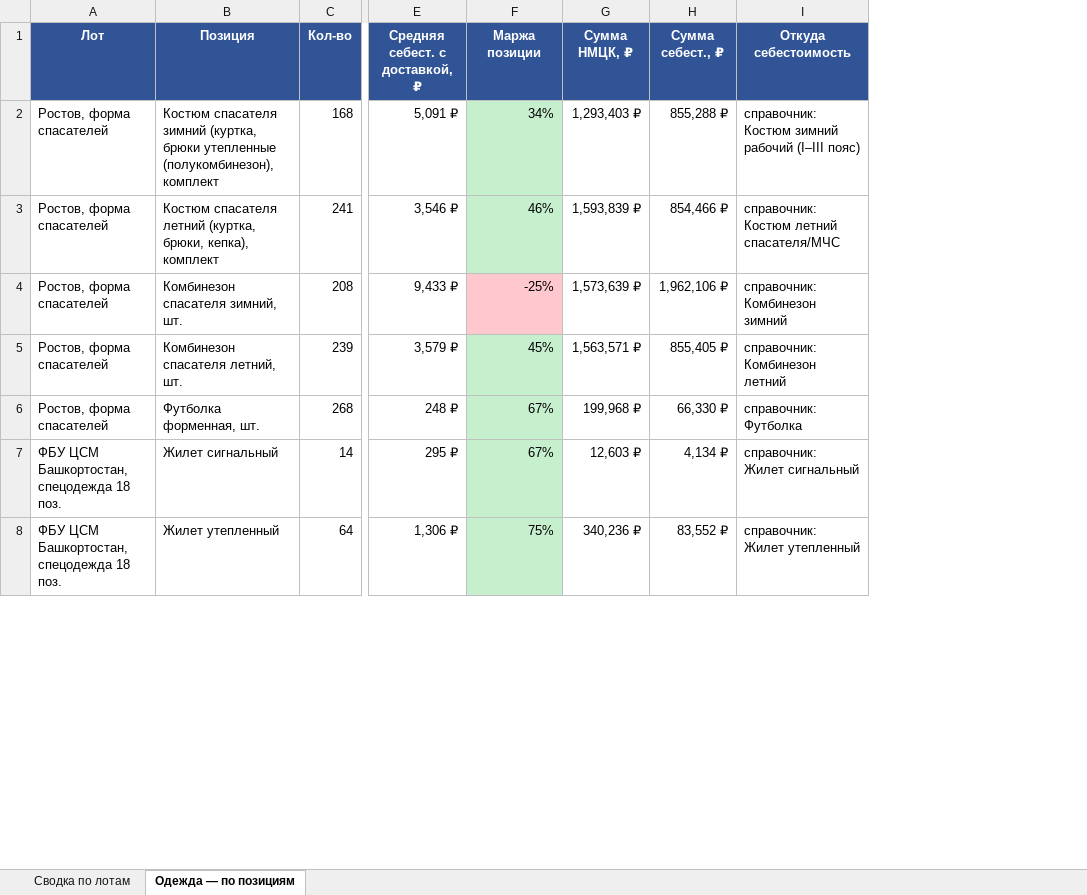
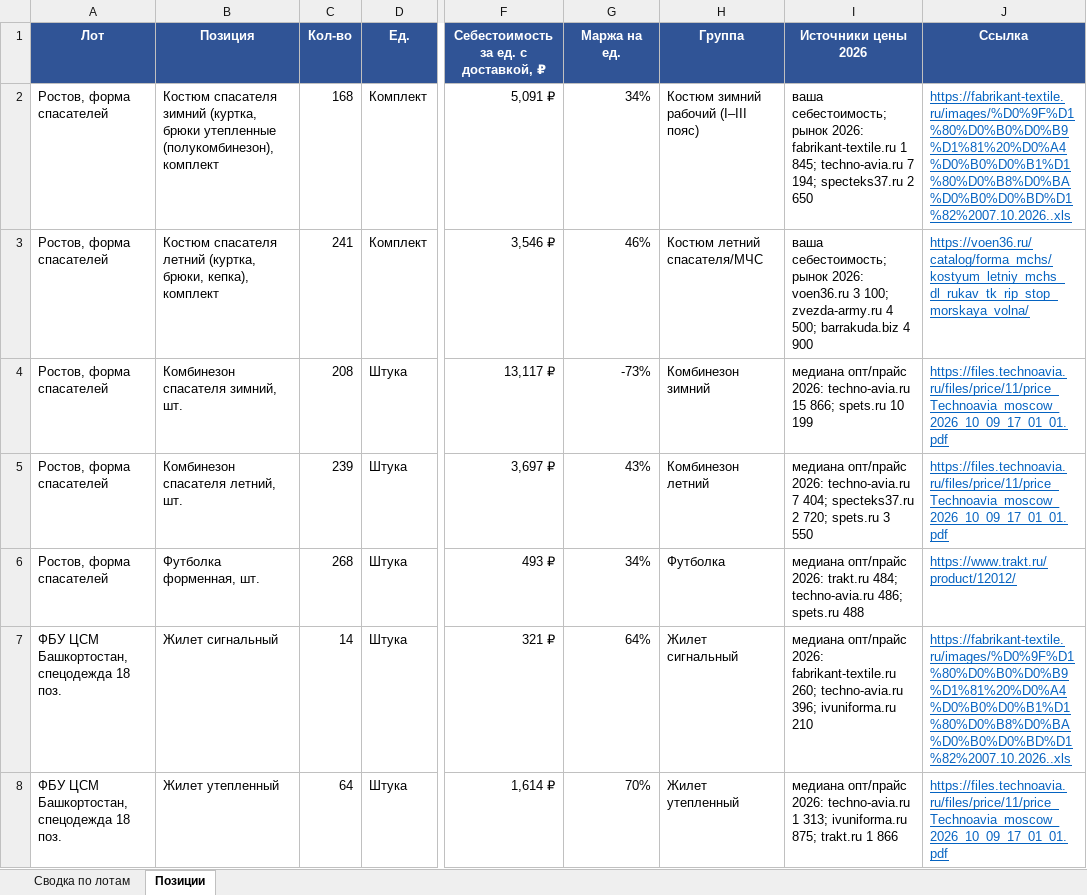
Before and after one commit to arorlov93/Tender-RUS-, an Excel workbook: TENDERS_VS_COST_1410.xlsx, sheet Позиции, drawn as a sheet; only a part is shown, gaps mark what is left out; values as stored, in another font and other column widths than the file's, no borders; removed rows and columns are numbered as before the commit, all else as after; the diff covers the shown part only; the diff names each change by its address in the sheet, - before the commit and + after, or states it on an @@ line.

```diff
--- a/TENDERS_VS_COST_1410.xlsx (sheet Позиции)
+++ b/TENDERS_VS_COST_1410.xlsx (sheet Позиции)
-sheet tab: Одежда — по позициям
+sheet tab: Позиции
+column D (Ед.), rows 2-8: Комплект | Комплект | Штука | Штука | Штука | Штука | Штука
-column E (Средняя себест. с доставкой, ₽), rows 2-8: 5,091 ₽ | 3,546 ₽ | 9,433 ₽ | 3,579 ₽ | 248 ₽ | 295 ₽ | 1,306 ₽
+column F, rows 1-8: Себестоимость за ед. с доставкой, ₽ | 5,091 ₽ | 3,546 ₽ | 13,117 ₽ | 3,697 ₽ | 493 ₽ | 321 ₽ | 1,614 ₽
-column G (Сумма НМЦК, ₽), rows 2-8: 1,293,403 ₽ | 1,593,839 ₽ | 1,573,639 ₽ | 1,563,571 ₽ | 199,968 ₽ | 12,603 ₽ | 340,236 ₽
-column H (Сумма себест., ₽), rows 2-8: 855,288 ₽ | 854,466 ₽ | 1,962,106 ₽ | 855,405 ₽ | 66,330 ₽ | 4,134 ₽ | 83,552 ₽
-column I (Откуда себестоимость), rows 2-8: справочник: Костюм зимний рабочий (I–III пояс) | справочник: Костюм летний спасателя/МЧС | справочник: Комбинезон зимний | справочник: Комбинезон летний | справочник: Футболка | справочник: Жилет сигнальный | справочник: Жилет утепленный
+column H (Группа), rows 2-8: Костюм зимний рабочий (I–III пояс) | Костюм летний спасателя/МЧС | Комбинезон зимний | Комбинезон летний | Футболка | Жилет сигнальный | Жилет утепленный
+column I (Источники цены 2026), rows 2-8: ваша себестоимость; рынок 2026: fabrikant-textile.ru 1 845; techno-avia.ru 7 194; specteks37.ru 2 650 | ваша себестоимость; рынок 2026: voen36.ru 3 100; zvezda-army.ru 4 500; barrakuda.biz 4 900 | медиана опт/прайс 2026: techno-avia.ru 15 866; spets.ru 10 199 | медиана опт/прайс 2026: techno-avia.ru 7 404; specteks37.ru 2 720; spets.ru 3 550 | медиана опт/прайс 2026: trakt.ru 484; techno-avia.ru 486; spets.ru 488 | медиана опт/прайс 2026: fabrikant-textile.ru 260; techno-avia.ru 396; ivuniforma.ru 210 | медиана опт/прайс 2026: techno-avia.ru 1 313; ivuniforma.ru 875; trakt.ru 1 866
+column J (Ссылка), rows 2-8: https://fabrikant-textile.ru/images/%D0%9F%D1%80%D0%B0%D0%B9%D1%81%20%D0%A4%D0%B0%D0%B1%D1%80%D0%B8%D0%BA%D0%B0%D0%BD%D1%82%2007.10.2026..xls | https://voen36.ru/catalog/forma_mchs/kostyum_letniy_mchs_dl_rukav_tk_rip_stop_morskaya_volna/ | https://files.technoavia.ru/files/price/11/price_Technoavia_moscow_2026_10_09_17_01_01.pdf | https://files.technoavia.ru/files/price/11/price_Technoavia_moscow_2026_10_09_17_01_01.pdf | https://www.trakt.ru/product/12012/ | https://fabrikant-textile.ru/images/%D0%9F%D1%80%D0%B0%D0%B9%D1%81%20%D0%A4%D0%B0%D0%B1%D1%80%D0%B8%D0%BA%D0%B0%D0%BD%D1%82%2007.10.2026..xls | https://files.technoavia.ru/files/price/11/price_Technoavia_moscow_2026_10_09_17_01_01.pdf
-G1: Маржа позиции
+G1: Маржа на ед.
-G2:G3 fill: #C6EFCE
+G2:G3 fill: none
-G4 (Маржа на ед.): -25%
+G4 (Маржа на ед.): -73%
-G4 fill: #FFC7CE
+G4 fill: none
-G5 (Маржа на ед.): 45%
+G5 (Маржа на ед.): 43%
-G5:G8 fill: #C6EFCE
+G5:G8 fill: none
-G6 (Маржа на ед.): 67%
+G6 (Маржа на ед.): 34%
-G7 (Маржа на ед.): 67%
+G7 (Маржа на ед.): 64%
-G8 (Маржа на ед.): 75%
+G8 (Маржа на ед.): 70%
```
Also changed, not shown: 25 added rows, 24 edited cells and cell formats elsewhere in this sheet, sheet Сводка по лотам, COST_REFERENCE_1410.xlsx, FINAL_TOP_1610.xlsx, 15 other files.
